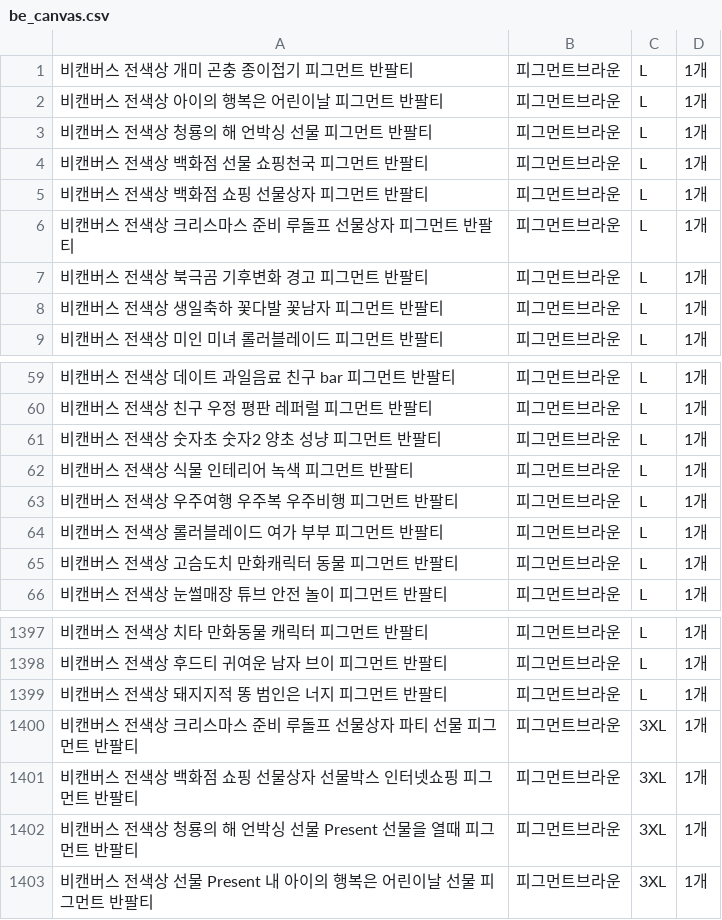
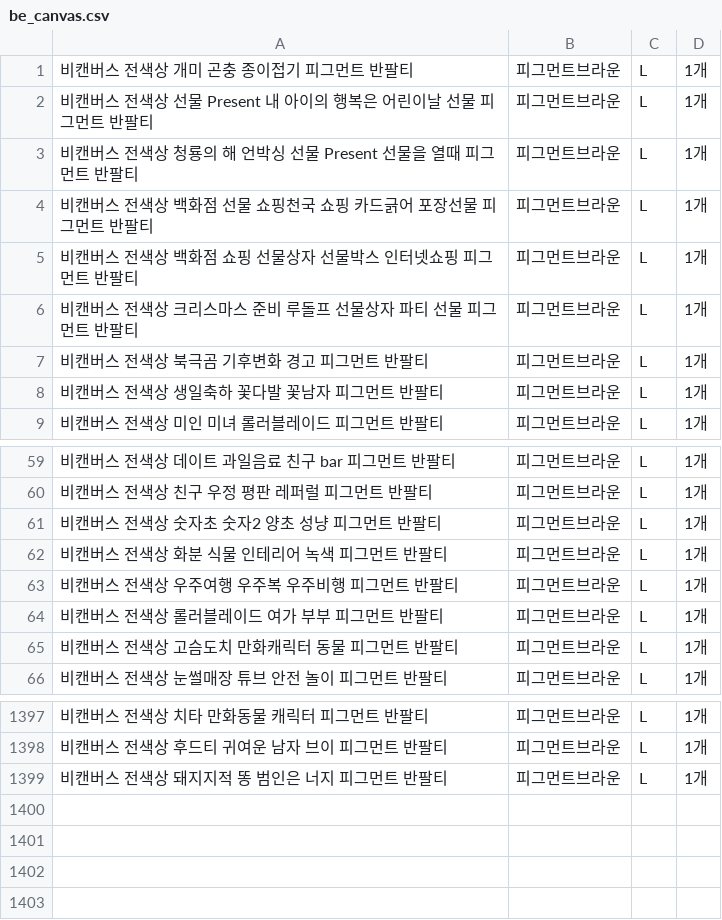
Before and after one commit to InuEast/be_canvas, a CSV file: be_canvas.csv, drawn as a sheet; only a part is shown, gaps mark what is left out.

```diff
--- a/be_canvas.csv
+++ b/be_canvas.csv
@@ -1,7 +1,7 @@
 비캔버스 전색상 개미 곤충 종이접기 피그먼트 반팔티, 피그먼트브라운, L, 1개
-비캔버스 전색상 아이의 행복은 어린이날 피그먼트 반팔티, 피그먼트브라운, L, 1개
-비캔버스 전색상 청룡의 해 언박싱 선물 피그먼트 반팔티, 피그먼트브라운, L, 1개
-비캔버스 전색상 백화점 선물 쇼핑천국 피그먼트 반팔티, 피그먼트브라운, L, 1개
-비캔버스 전색상 백화점 쇼핑 선물상자 피그먼트 반팔티, 피그먼트브라운, L, 1개
-비캔버스 전색상 크리스마스 준비 루돌프 선물상자 피그먼트 반팔티, 피그먼트브라운, L, 1개
+비캔버스 전색상 선물 Present 내 아이의 행복은 어린이날 선물 피그먼트 반팔티, 피그먼트브라운, L, 1개
+비캔버스 전색상 청룡의 해 언박싱 선물 Present 선물을 열때 피그먼트 반팔티, 피그먼트브라운, L, 1개
+비캔버스 전색상 백화점 선물 쇼핑천국 쇼핑 카드긁어 포장선물 피그먼트 반팔티, 피그먼트브라운, L, 1개
+비캔버스 전색상 백화점 쇼핑 선물상자 선물박스 인터넷쇼핑 피그먼트 반팔티, 피그먼트브라운, L, 1개
+비캔버스 전색상 크리스마스 준비 루돌프 선물상자 파티 선물 피그먼트 반팔티, 피그먼트브라운, L, 1개
 비캔버스 전색상 북극곰 기후변화 경고 피그먼트 반팔티, 피그먼트브라운, L, 1개
@@ -61,3 +61,3 @@
 비캔버스 전색상 숫자초 숫자2 양초 성냥 피그먼트 반팔티, 피그먼트브라운, L, 1개
-비캔버스 전색상 식물 인테리어 녹색 피그먼트 반팔티, 피그먼트브라운, L, 1개
+비캔버스 전색상 화분 식물 인테리어 녹색 피그먼트 반팔티, 피그먼트브라운, L, 1개
 비캔버스 전색상 우주여행 우주복 우주비행 피그먼트 반팔티, 피그먼트브라운, L, 1개
@@ -1399,5 +1399 @@
 비캔버스 전색상 돼지지적 똥 범인은 너지 피그먼트 반팔티, 피그먼트브라운, L, 1개
-비캔버스 전색상 크리스마스 준비 루돌프 선물상자 파티 선물 피그먼트 반팔티, 피그먼트브라운, 3XL, 1개
-비캔버스 전색상 백화점 쇼핑 선물상자 선물박스 인터넷쇼핑 피그먼트 반팔티, 피그먼트브라운, 3XL, 1개
-비캔버스 전색상 청룡의 해 언박싱 선물 Present 선물을 열때 피그먼트 반팔티, 피그먼트브라운, 3XL, 1개
-비캔버스 전색상 선물 Present 내 아이의 행복은 어린이날 선물 피그먼트 반팔티, 피그먼트브라운, 3XL, 1개
```
Also changed, not shown: 1 other file.
